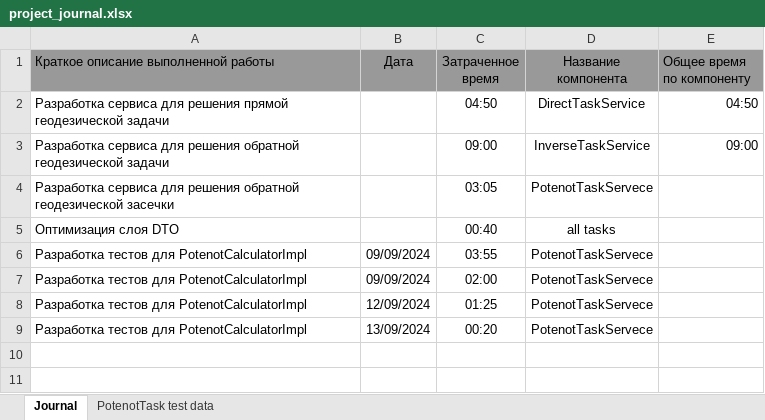
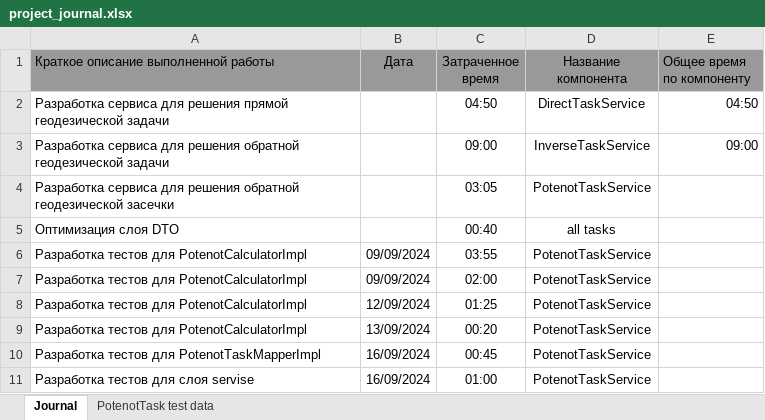
Before and after one commit to AndrewNizovkin/geocalculator, an Excel workbook: project_journal.xlsx, sheet Journal, drawn as a sheet; values as stored, in another font and other column widths than the file's, no borders; the diff names each change by its address in the sheet, - before the commit and + after, or states it on an @@ line.

Commit message:
Work: service layer tests

```diff
--- a/project_journal.xlsx (sheet Journal)
+++ b/project_journal.xlsx (sheet Journal)
-D4 (Название компонента): PotenotTaskServece
+D4 (Название компонента): PotenotTaskService
-D6:D9 (Название компонента): PotenotTaskServece
+D6:D9 (Название компонента): PotenotTaskService
+row 10: Разработка тестов для PotenotTaskMapperImpl | 16/09/2024 | 00:45 | PotenotTaskService
+row 11: Разработка тестов для слоя servise | 16/09/2024 | 01:00 | PotenotTaskService
```
Also changed, not shown: sheet PotenotTask test data, 20 other files.
